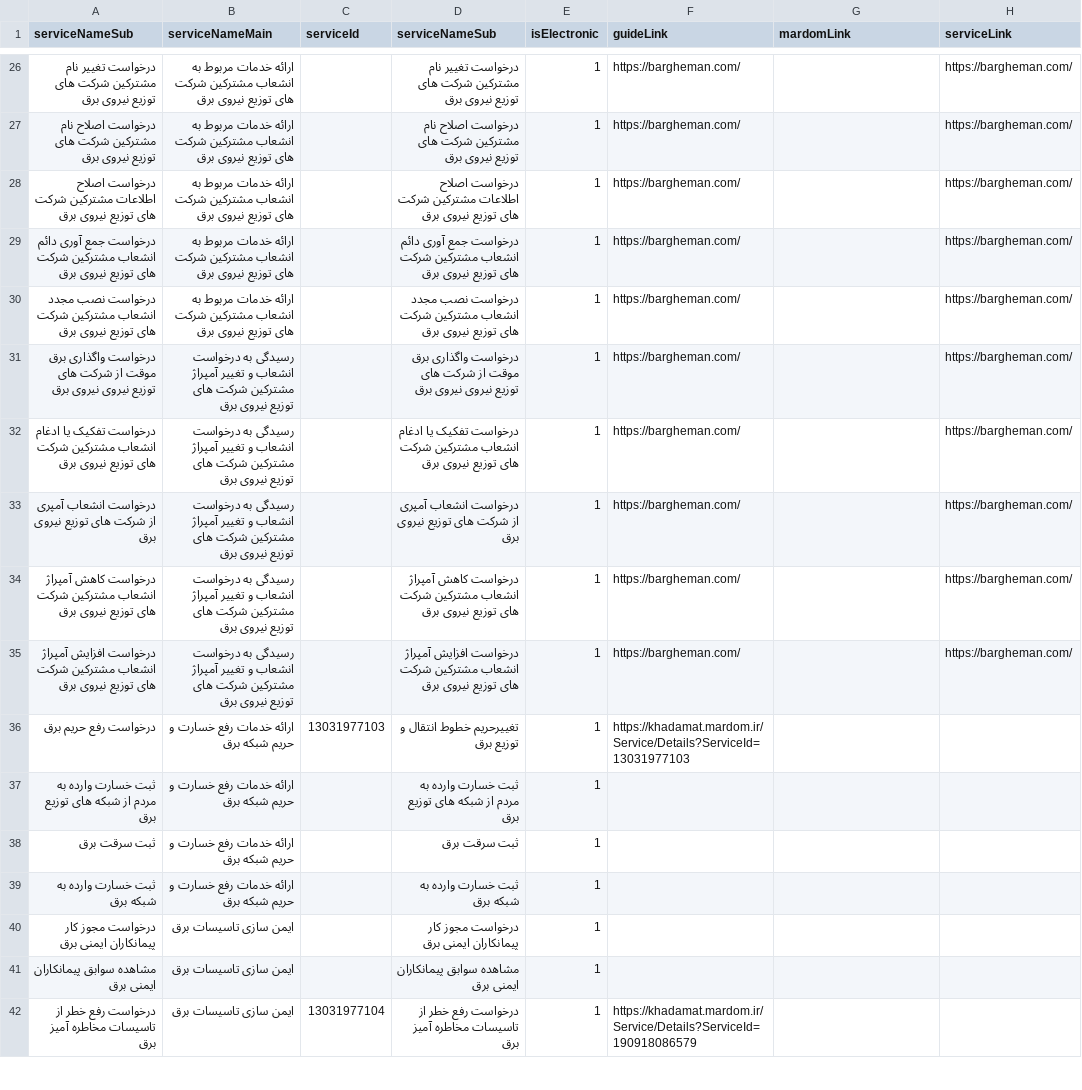
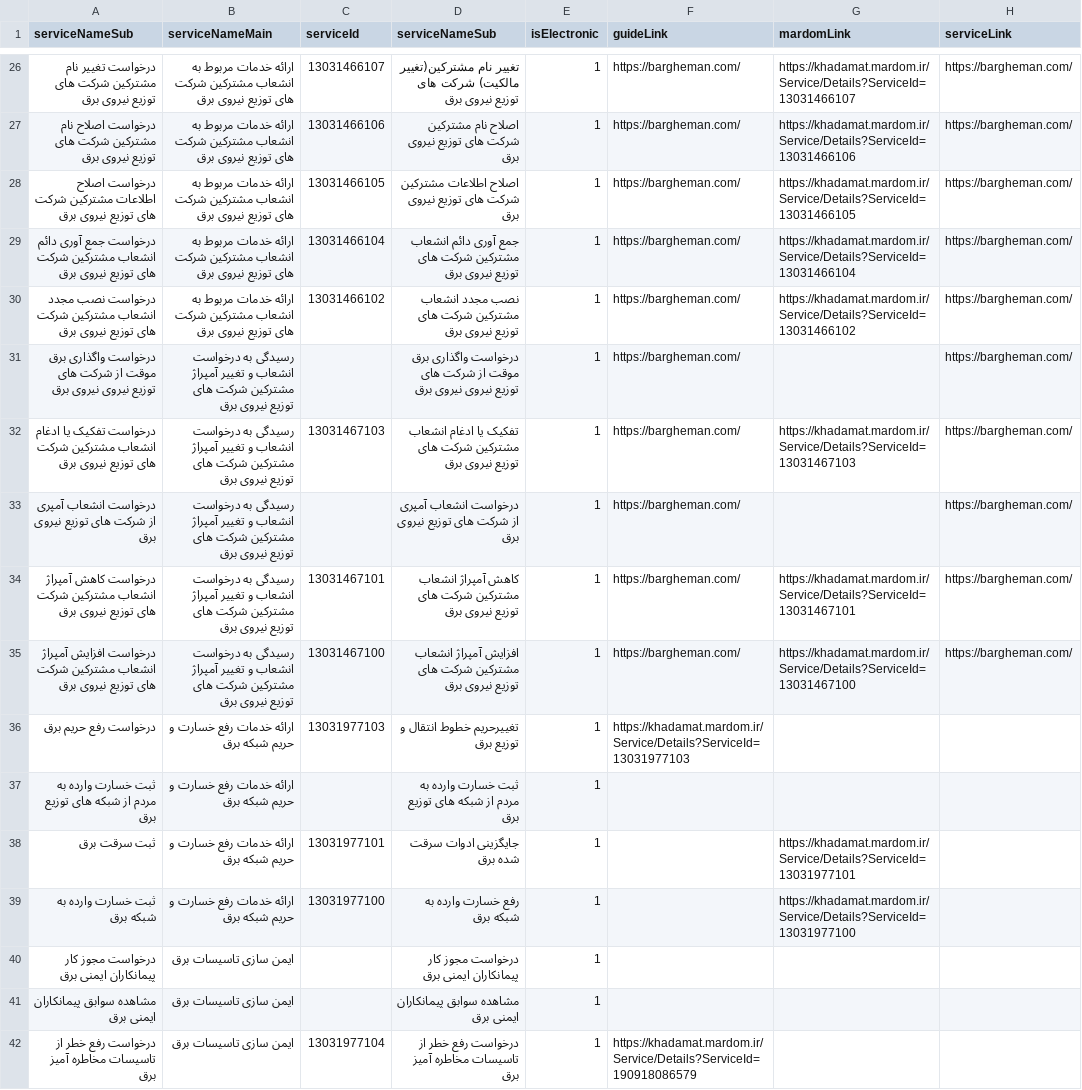
Before and after one commit to hghayebi/12-services, a CSV file: src/data/servicesAll.csv, drawn as a sheet; only a part is shown, gaps mark what is left out; the diff covers the shown part only; the diff names each change by its address in the sheet, - before the commit and + after, or states it on an @@ line.

```diff
--- a/src/data/servicesAll.csv
+++ b/src/data/servicesAll.csv
-C26 (serviceId): (empty)
+C26 (serviceId): 13031466107
-D26 (serviceNameSub): درخواست تغییر نام مشترکین شرکت های…
+D26 (serviceNameSub): تغییر نام مشترکین(تغییر مالکیت) شرکت های…
-G26 (mardomLink): (empty)
+G26 (mardomLink): https://khadamat.mardom.ir/Service/Details?ServiceId=13031466107
-C27 (serviceId): (empty)
+C27 (serviceId): 13031466106
-D27 (serviceNameSub): درخواست اصلاح نام…
+D27 (serviceNameSub): اصلاح نام…
-G27 (mardomLink): (empty)
+G27 (mardomLink): https://khadamat.mardom.ir/Service/Details?ServiceId=13031466106
-C28 (serviceId): (empty)
+C28 (serviceId): 13031466105
-D28 (serviceNameSub): درخواست اصلاح اطلاعات…
+D28 (serviceNameSub): اصلاح اطلاعات…
-G28 (mardomLink): (empty)
+G28 (mardomLink): https://khadamat.mardom.ir/Service/Details?ServiceId=13031466105
-C29 (serviceId): (empty)
+C29 (serviceId): 13031466104
-D29 (serviceNameSub): درخواست جمع آوری…
+D29 (serviceNameSub): جمع آوری…
-G29 (mardomLink): (empty)
+G29 (mardomLink): https://khadamat.mardom.ir/Service/Details?ServiceId=13031466104
-C30 (serviceId): (empty)
+C30 (serviceId): 13031466102
-D30 (serviceNameSub): درخواست نصب مجدد…
+D30 (serviceNameSub): نصب مجدد…
-G30 (mardomLink): (empty)
+G30 (mardomLink): https://khadamat.mardom.ir/Service/Details?ServiceId=13031466102
-C32 (serviceId): (empty)
+C32 (serviceId): 13031467103
-D32 (serviceNameSub): درخواست تفکیک یا…
+D32 (serviceNameSub): تفکیک یا…
-G32 (mardomLink): (empty)
+G32 (mardomLink): https://khadamat.mardom.ir/Service/Details?ServiceId=13031467103
-C34 (serviceId): (empty)
+C34 (serviceId): 13031467101
-D34 (serviceNameSub): درخواست کاهش آمپراژ…
+D34 (serviceNameSub): کاهش آمپراژ…
-G34 (mardomLink): (empty)
+G34 (mardomLink): https://khadamat.mardom.ir/Service/Details?ServiceId=13031467101
-C35 (serviceId): (empty)
+C35 (serviceId): 13031467100
-D35 (serviceNameSub): درخواست افزایش آمپراژ…
+D35 (serviceNameSub): افزایش آمپراژ…
-G35 (mardomLink): (empty)
+G35 (mardomLink): https://khadamat.mardom.ir/Service/Details?ServiceId=13031467100
-C38 (serviceId): (empty)
+C38 (serviceId): 13031977101
-D38 (serviceNameSub): ثبت سرقت برق
+D38 (serviceNameSub): جایگزینی ادوات سرقت شده برق
-G38 (mardomLink): (empty)
+G38 (mardomLink): https://khadamat.mardom.ir/Service/Details?ServiceId=13031977101
-C39 (serviceId): (empty)
+C39 (serviceId): 13031977100
-D39 (serviceNameSub): ثبت خسارت وارده به شبکه برق
+D39 (serviceNameSub): رفع خسارت وارده به شبکه برق
-G39 (mardomLink): (empty)
+G39 (mardomLink): https://khadamat.mardom.ir/Service/Details?ServiceId=13031977100
```
Also changed, not shown: 30 edited cells elsewhere in this file, 3 other files.
